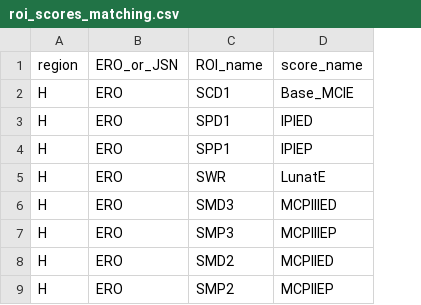
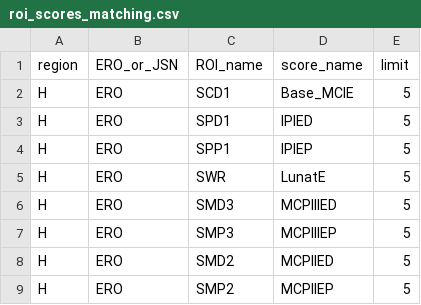
Before and after one commit to cirmuw/ChronoCon, a CSV file: ra_utils/resources/scores_metadata/roi_scores_matching.csv, drawn as a sheet; only a part is shown; the diff names each change by its address in the sheet, - before the commit and + after, or states it on an @@ line.

Commit message:
Add limit

```diff
--- a/ra_utils/resources/scores_metadata/roi_scores_matching.csv
+++ b/ra_utils/resources/scores_metadata/roi_scores_matching.csv
+column E (limit), rows 2-9: all 5
```
